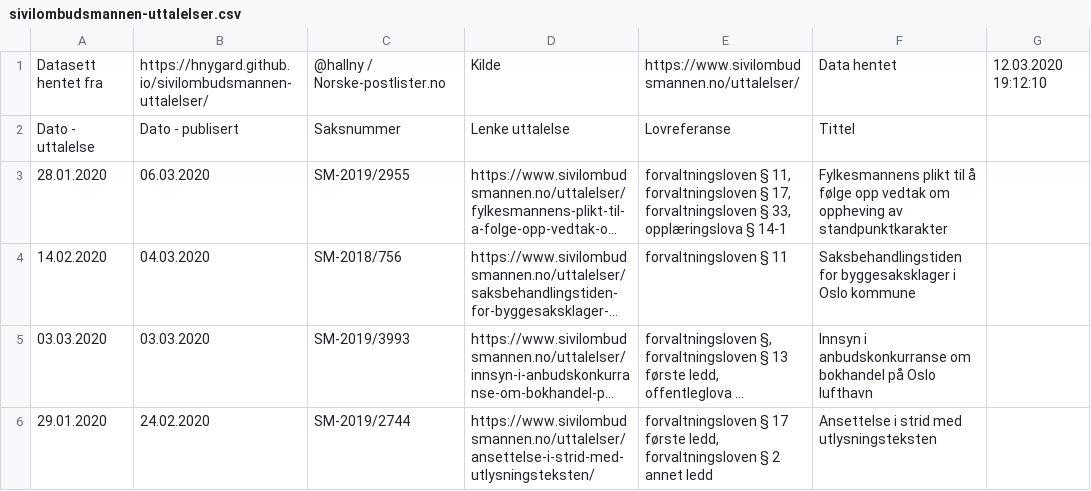
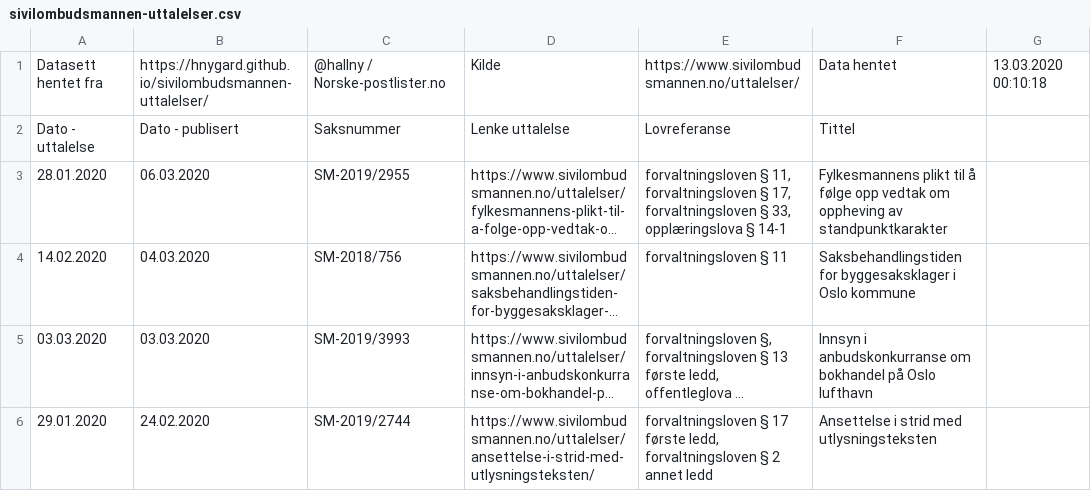
Before and after one commit to HNygard/sivilombudet-uttalelser, a CSV file: sivilombudsmannen-uttalelser.csv, drawn as a sheet; only a part is shown; long unchanged cells end in ….

```diff
--- a/sivilombudsmannen-uttalelser.csv
+++ b/sivilombudsmannen-uttalelser.csv
@@ -1,2 +1,2 @@
-Datasett hentet fra;https://hnygard.github.io/sivilombudsmannen-uttalelser/;@hallny / Norske-postlister.no;Kilde;https://www.sivilombudsmannen.no/uttalelser/;Data hentet;12.03.2020 19:12:10
+Datasett hentet fra;https://hnygard.github.io/sivilombudsmannen-uttalelser/;@hallny / Norske-postlister.no;Kilde;https://www.sivilombudsmannen.no/uttalelser/;Data hentet;13.03.2020 00:10:18
 Dato - uttalelse;Dato - publisert;Saksnummer;Lenke uttalelse;Lovreferanse;Tittel
```
Also changed, not shown: 3 other files.
